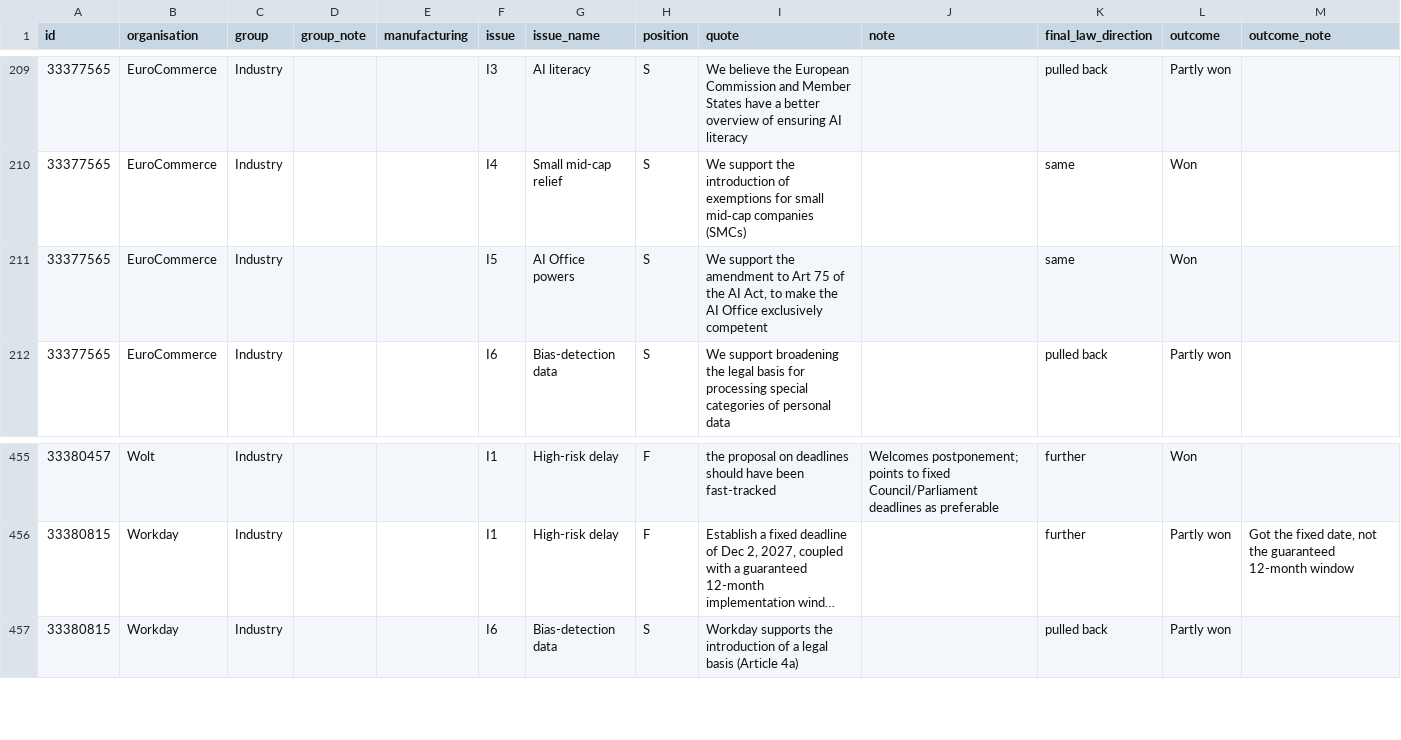
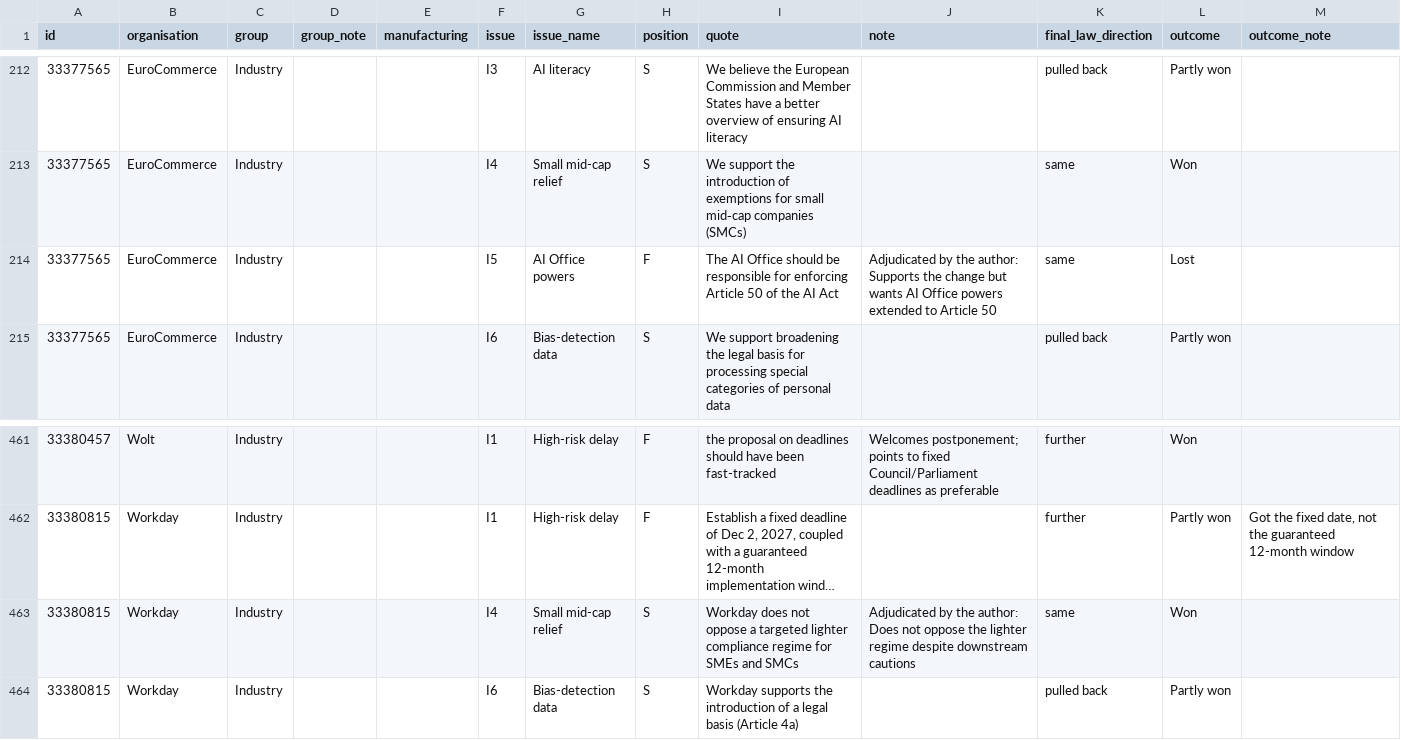
Before and after one commit to hetnileshitaliya-sys/who-rewrote-the-eu-ai-act, a CSV file: data/positions_long.csv, drawn as a sheet; only a part is shown, gaps mark what is left out; long unchanged cells end in …; addresses are those after the commit; the diff covers the shown part only; the diff names each change by its address in the sheet, - before the commit and + after, or states it on an @@ line.

```diff
--- a/data/positions_long.csv
+++ b/data/positions_long.csv
-H214 (position): S
+H214 (position): F
-I214 (quote): We support the amendment to Art 75 of the AI Act, to make the AI Office exclusively competent
+I214 (quote): The AI Office should be responsible for enforcing Article 50 of the AI Act
-J214 (note): (empty)
+J214 (note): Adjudicated by the author: Supports the change but wants AI Office powers extended to Article 50
-L214 (outcome): Won
+L214 (outcome): Lost
+row 463: 33380815 | Workday | Industry |  |  | I4 | Small mid-cap relief | S | Workday does not oppose a targeted lighter compliance regime for SMEs and SMCs | Adjudicated by the author: Does not oppose the lighter regime despite downstream cautions | same | Won
```
Also changed, not shown: 6 added rows and 6 edited cells elsewhere in this file, data/coded_census.csv, data/verification_sheet.csv, 8 other files.
